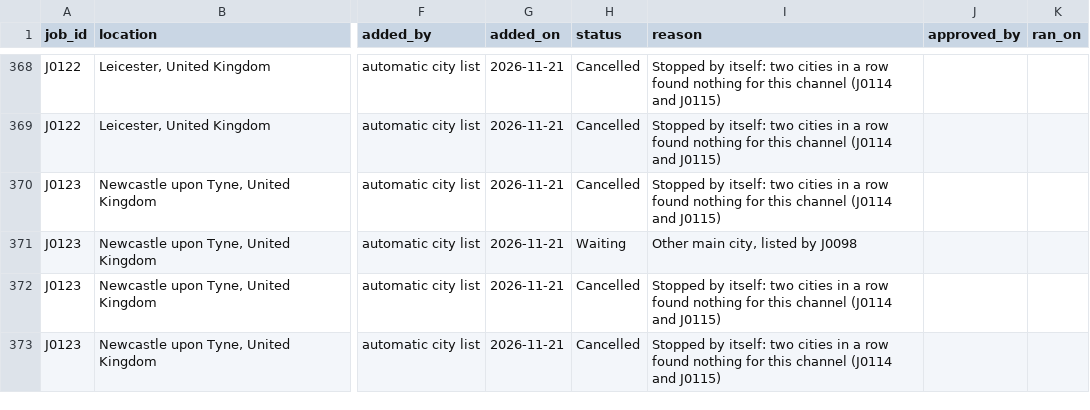
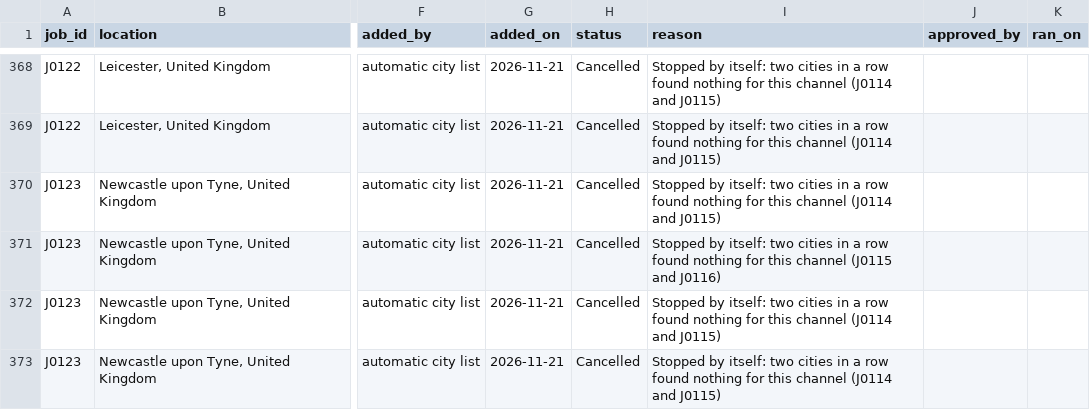
Before and after one commit to amodhsharma/diablo-outreach-v2, a CSV file: research/queue.csv, drawn as a sheet; only a part is shown, gaps mark what is left out; the diff covers the shown part only; the diff names each change by its address in the sheet, - before the commit and + after, or states it on an @@ line.

```diff
--- a/research/queue.csv
+++ b/research/queue.csv
-H371 (status): Waiting
+H371 (status): Cancelled
-I371 (reason): Other main city, listed by J0098
+I371 (reason): Stopped by itself: two cities in a row found nothing for this channel (J0115 and J0116)
```
Also changed, not shown: 16 edited cells elsewhere in this file, 1 other file.
